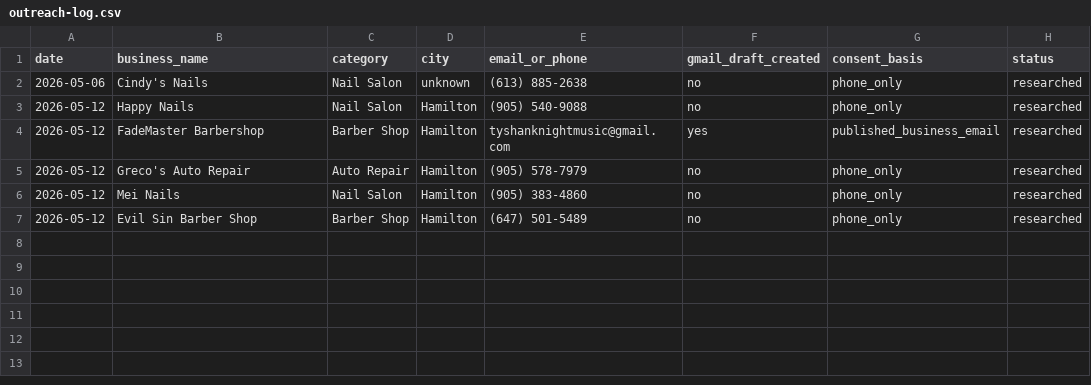
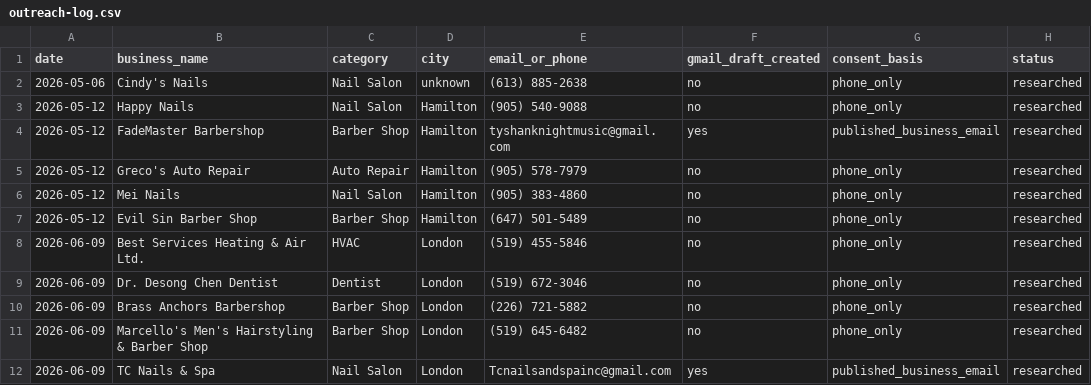
Before and after one commit to rossgriffithsdigital/rgd-outreach, a CSV file: outreach-log.csv, drawn as a sheet.

```diff
--- a/outreach-log.csv
+++ b/outreach-log.csv
@@ -7 +7,6 @@ date,business_name,category,city,email_or_phone,gmail_draft_created,consent_basi
 2026-05-12,Evil Sin Barber Shop,Barber Shop,Hamilton,(647) 501-5489,no,phone_only,researched
+2026-06-09,Best Services Heating & Air Ltd.,HVAC,London,(519) 455-5846,no,phone_only,researched
+2026-06-09,Dr. Desong Chen Dentist,Dentist,London,(519) 672-3046,no,phone_only,researched
+2026-06-09,Brass Anchors Barbershop,Barber Shop,London,(226) 721-5882,no,phone_only,researched
+2026-06-09,Marcello's Men's Hairstyling & Barber Shop,Barber Shop,London,(519) 645-6482,no,phone_only,researched
+2026-06-09,TC Nails & Spa,Nail Salon,London,Tcnailsandspainc@gmail.com,yes,published_business_email,researched
```
Also changed, not shown: 1 other file.
